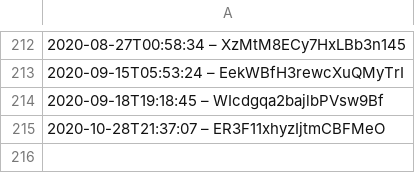
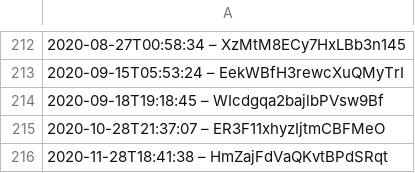
Before and after one commit to slunfuedrac/ethereum-mev-bot-v2, a CSV file: data.csv, drawn as a sheet; only a part is shown, gaps mark what is left out; the diff names each change by its address in the sheet, - before the commit and + after, or states it on an @@ line.

Commit message:
Update dependencies affecting data.csv

```diff
--- a/data.csv
+++ b/data.csv
+row 216: 2020-11-28T18:41:38 – HmZajFdVaQKvtBPdSRqt
```
